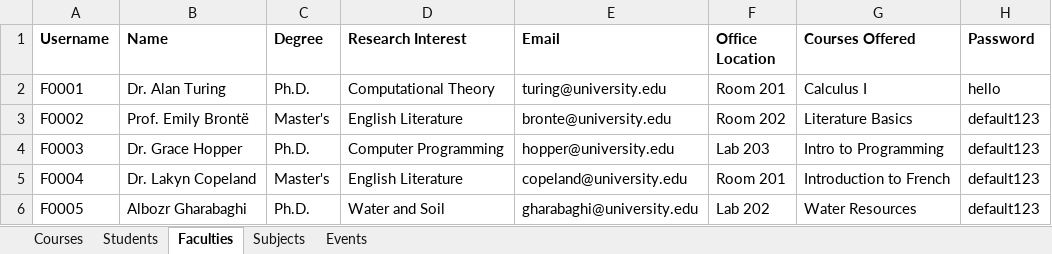
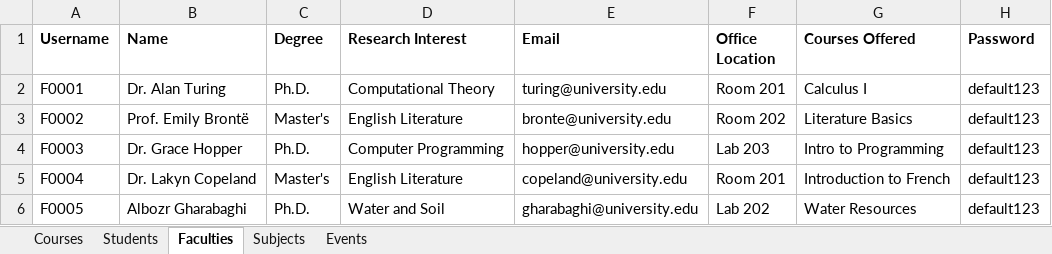
Before and after one commit to Chmunk-275/UniversityManagementApp, an Excel workbook: src/main/resources/UMS_Data1.xlsx, sheet Faculties, drawn as a sheet; values as stored, in another font and other column widths than the file's, no borders; the diff names each change by its address in the sheet, - before the commit and + after, or states it on an @@ line.

```diff
--- a/src/main/resources/UMS_Data1.xlsx (sheet Faculties)
+++ b/src/main/resources/UMS_Data1.xlsx (sheet Faculties)
-H2 (Password): hello
+H2 (Password): default123
```
Also changed, not shown: sheet Students, 31 other files.
